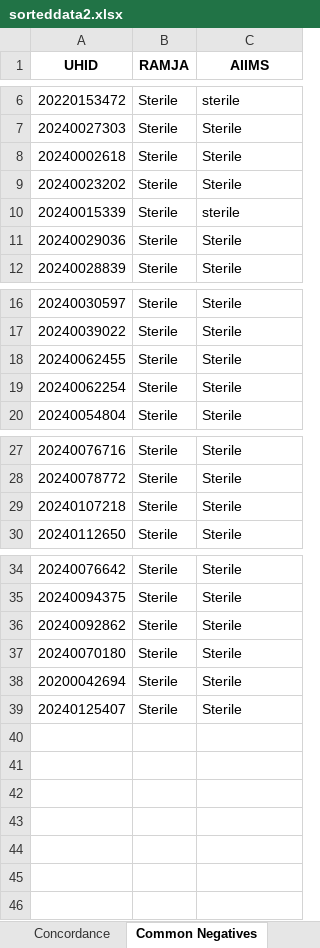
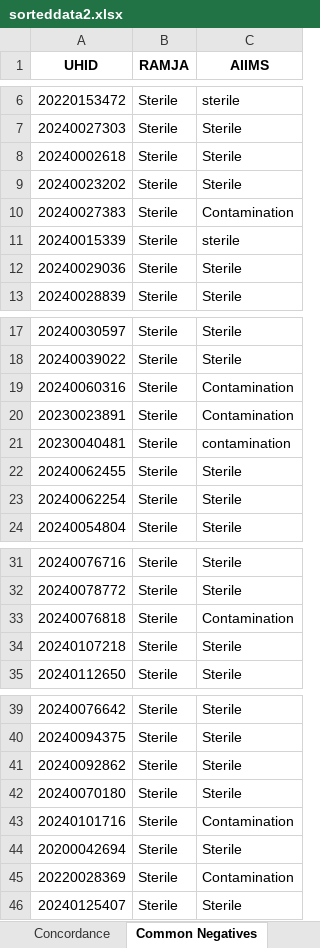
Before and after one commit to neeliit/DiagnosticsPy, an Excel workbook: sorteddata2.xlsx, sheet Common Negatives, drawn as a sheet; only a part is shown, gaps mark what is left out; values as stored, in another font and other column widths than the file's, no borders; the diff names each change by its address in the sheet, - before the commit and + after, or states it on an @@ line.

```diff
--- a/sorteddata2.xlsx (sheet Common Negatives)
+++ b/sorteddata2.xlsx (sheet Common Negatives)
+row 10: 20240027383 | Sterile | Contamination
+row 19: 20240060316 | Sterile | Contamination
+row 20: 20230023891 | Sterile | Contamination
+row 21: 20230040481 | Sterile | contamination
+row 33: 20240076818 | Sterile | Contamination
+row 43: 20240101716 | Sterile | Contamination
+row 45: 20220028369 | Sterile | Contamination
```
Also changed, not shown: sheet Common Positives, sheet Contaminated Samples_A, RAWLOT1.xlsx, matrices2.xlsx, 1 other file.
